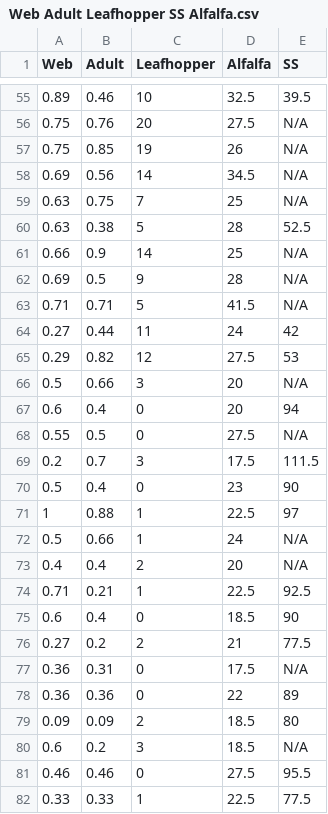
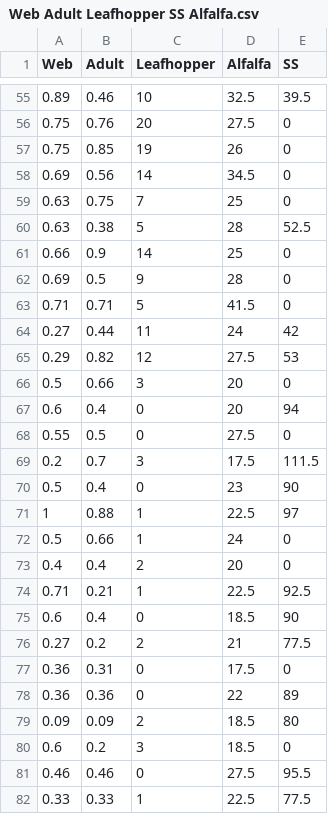
Before and after one commit to dabliss1/Spider-Project, a CSV file: Web Adult Leafhopper SS Alfalfa.csv, drawn as a sheet; only a part is shown, gaps mark what is left out; the diff covers the shown part only; the diff names each change by its address in the sheet, - before the commit and + after, or states it on an @@ line.

```diff
--- a/Web Adult Leafhopper SS Alfalfa.csv
+++ b/Web Adult Leafhopper SS Alfalfa.csv
-E56:E59 (SS): N/A
+E56:E59 (SS): 0
-E61:E63 (SS): N/A
+E61:E63 (SS): 0
-E66 (SS): N/A
+E66 (SS): 0
-E68 (SS): N/A
+E68 (SS): 0
-E72:E73 (SS): N/A
+E72:E73 (SS): 0
-E77 (SS): N/A
+E77 (SS): 0
-E80 (SS): N/A
+E80 (SS): 0
```
Also changed, not shown: 51 edited cells elsewhere in this file.
